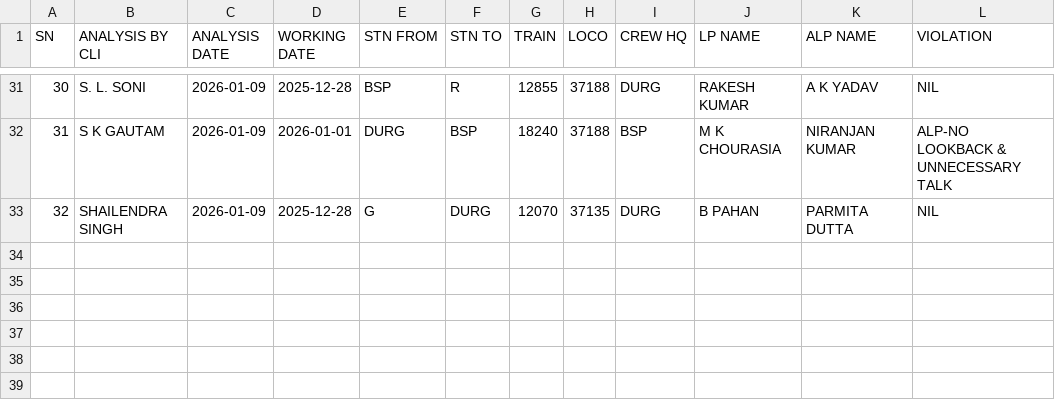
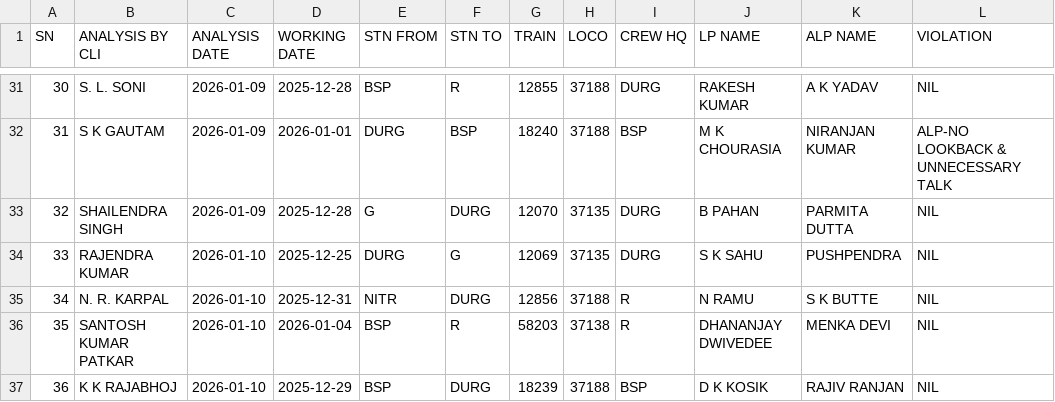
Before and after one commit to mlachhwani/cli-teloc-bmy-dashboard, a CSV file: data/2026-01/cvvrs.csv, drawn as a sheet; only a part is shown, gaps mark what is left out.

```diff
--- a/data/2026-01/cvvrs.csv
+++ b/data/2026-01/cvvrs.csv
@@ -33 +33,5 @@ SN,ANALYSIS BY CLI,ANALYSIS DATE,WORKING DATE,STN FROM,STN TO,TRAIN ,LOCO,CREW H
 32,SHAILENDRA SINGH,2026-01-09,2025-12-28,G,DURG,12070,37135,DURG,B PAHAN,PARMITA DUTTA,NIL
+33,RAJENDRA KUMAR,2026-01-10,2025-12-25,DURG,G,12069,37135,DURG,S K SAHU,PUSHPENDRA,NIL
+34,N. R. KARPAL,2026-01-10,2025-12-31,NITR,DURG,12856,37188,R,N RAMU,S K BUTTE,NIL
+35,SANTOSH KUMAR PATKAR,2026-01-10,2026-01-04,BSP,R,58203,37138,R,DHANANJAY DWIVEDEE,MENKA DEVI,NIL
+36,K K RAJABHOJ,2026-01-10,2025-12-29,BSP,DURG,18239,37188,BSP,D K KOSIK,RAJIV RANJAN,NIL
```
Also changed, not shown: data/2026-01/spm.csv, 1 other file.
